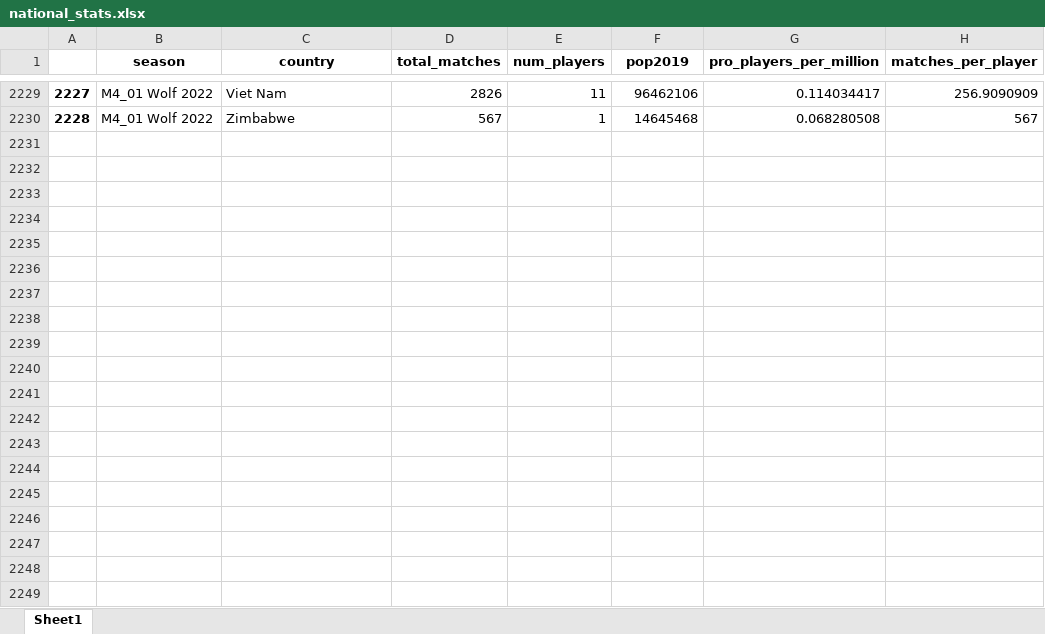
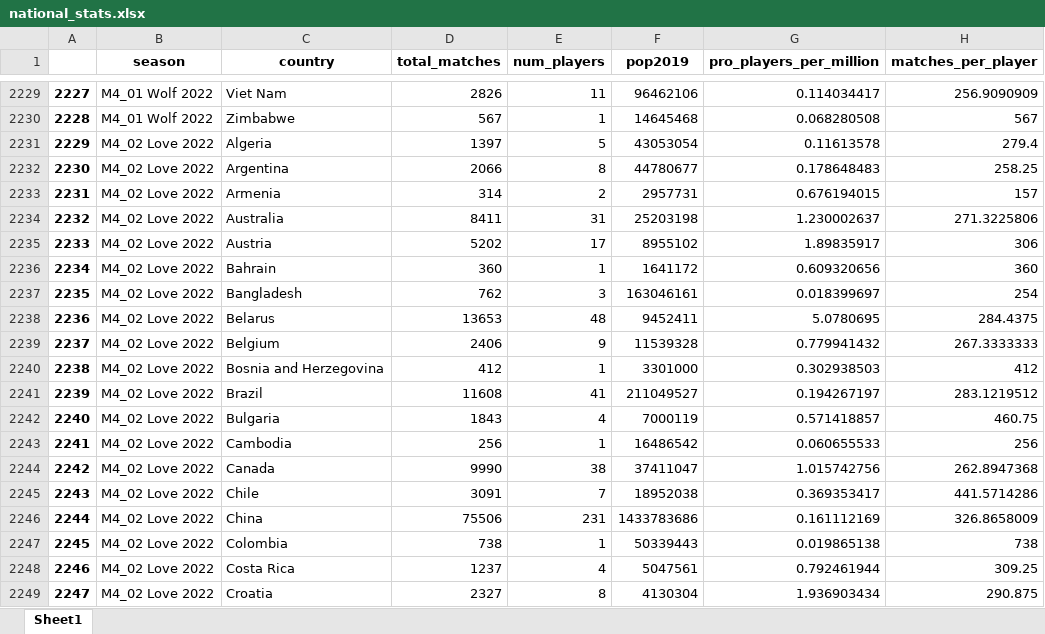
Before and after one commit to 4dcu-be/GwentRank, an Excel workbook: output/national_stats.xlsx, sheet Sheet1, drawn as a sheet; only a part is shown, gaps mark what is left out; values as stored, in another font and other column widths than the file's, no borders; the diff covers the shown part only; the diff names each change by its address in the sheet, - before the commit and + after, or states it on an @@ line.

Commit message:
updated data, faster version to get popularity

```diff
--- a/output/national_stats.xlsx (sheet Sheet1)
+++ b/output/national_stats.xlsx (sheet Sheet1)
+row 2231: 2229 | M4_02 Love 2022 | Algeria | 1397 | 5 | 43053054 | 0.11613578 | 279.4
+row 2232: 2230 | M4_02 Love 2022 | Argentina | 2066 | 8 | 44780677 | 0.178648483 | 258.25
+row 2233: 2231 | M4_02 Love 2022 | Armenia | 314 | 2 | 2957731 | 0.676194015 | 157
+row 2234: 2232 | M4_02 Love 2022 | Australia | 8411 | 31 | 25203198 | 1.230002637 | 271.3225806
+row 2235: 2233 | M4_02 Love 2022 | Austria | 5202 | 17 | 8955102 | 1.89835917 | 306
+row 2236: 2234 | M4_02 Love 2022 | Bahrain | 360 | 1 | 1641172 | 0.609320656 | 360
+row 2237: 2235 | M4_02 Love 2022 | Bangladesh | 762 | 3 | 163046161 | 0.018399697 | 254
+row 2238: 2236 | M4_02 Love 2022 | Belarus | 13653 | 48 | 9452411 | 5.0780695 | 284.4375
+row 2239: 2237 | M4_02 Love 2022 | Belgium | 2406 | 9 | 11539328 | 0.779941432 | 267.3333333
+row 2240: 2238 | M4_02 Love 2022 | Bosnia and Herzegovina | 412 | 1 | 3301000 | 0.302938503 | 412
+row 2241: 2239 | M4_02 Love 2022 | Brazil | 11608 | 41 | 211049527 | 0.194267197 | 283.1219512
+row 2242: 2240 | M4_02 Love 2022 | Bulgaria | 1843 | 4 | 7000119 | 0.571418857 | 460.75
+row 2243: 2241 | M4_02 Love 2022 | Cambodia | 256 | 1 | 16486542 | 0.060655533 | 256
+row 2244: 2242 | M4_02 Love 2022 | Canada | 9990 | 38 | 37411047 | 1.015742756 | 262.8947368
+row 2245: 2243 | M4_02 Love 2022 | Chile | 3091 | 7 | 18952038 | 0.369353417 | 441.5714286
+row 2246: 2244 | M4_02 Love 2022 | China | 75506 | 231 | 1433783686 | 0.161112169 | 326.8658009
+row 2247: 2245 | M4_02 Love 2022 | Colombia | 738 | 1 | 50339443 | 0.019865138 | 738
+row 2248: 2246 | M4_02 Love 2022 | Costa Rica | 1237 | 4 | 5047561 | 0.792461944 | 309.25
+row 2249: 2247 | M4_02 Love 2022 | Croatia | 2327 | 8 | 4130304 | 1.936903434 | 290.875
```
Also changed, not shown: 70 added rows elsewhere in this sheet, data/season_start_stop.xlsx, output/seasonal_diversity_of_nations.xlsx, 18 other files.
